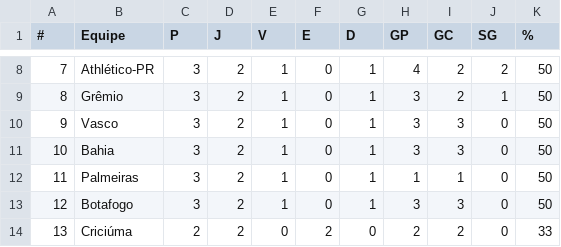
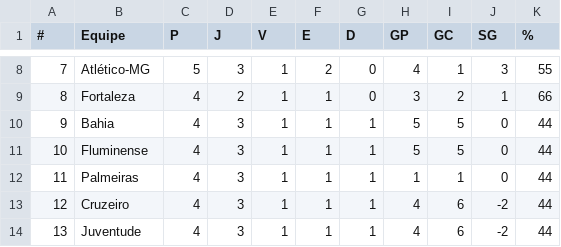
Before and after one commit to supermms/Previsao-Brasileirao, a CSV file: classificacao.csv, drawn as a sheet; only a part is shown, gaps mark what is left out; the diff covers the shown part only.

```diff
--- a/classificacao.csv
+++ b/classificacao.csv
@@ -8,7 +8,7 @@
-7;Athlético-PR;3;2;1;0;1;4;2;2;50
-8;Grêmio;3;2;1;0;1;3;2;1;50
-9;Vasco;3;2;1;0;1;3;3;0;50
-10;Bahia;3;2;1;0;1;3;3;0;50
-11;Palmeiras;3;2;1;0;1;1;1;0;50
-12;Botafogo;3;2;1;0;1;3;3;0;50
-13;Criciúma;2;2;0;2;0;2;2;0;33
+7;Atlético-MG;5;3;1;2;0;4;1;3;55
+8;Fortaleza;4;2;1;1;0;3;2;1;66
+9;Bahia;4;3;1;1;1;5;5;0;44
+10;Fluminense;4;3;1;1;1;5;5;0;44
+11;Palmeiras;4;3;1;1;1;1;1;0;44
+12;Cruzeiro;4;3;1;1;1;4;6;-2;44
+13;Juventude;4;3;1;1;1;4;6;-2;44
```
Also changed, not shown: 1 added row, 1 removed row and 84 edited cells elsewhere in this file, partidas.csv, prev_posicoes.csv, 1 other file.
